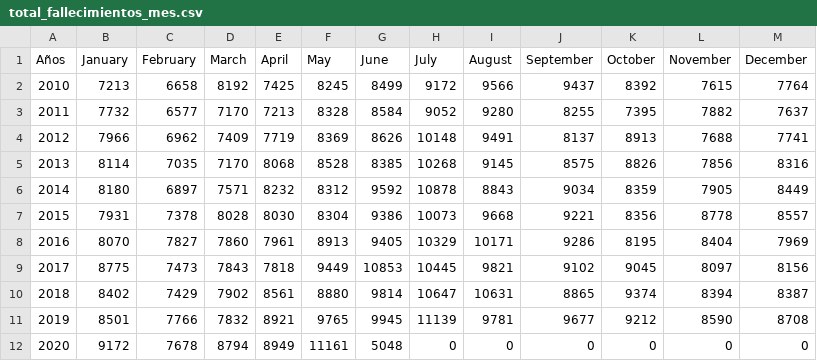
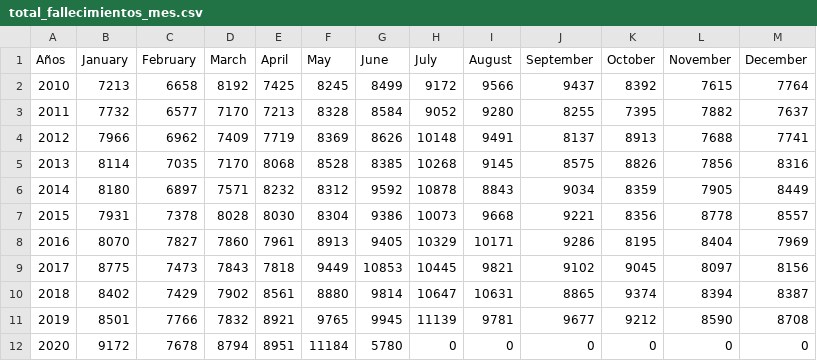
Before and after one commit to rodrigorm93/Datos-Chile, a CSV file: Total-Defunciones/total_fallecimientos_mes.csv, drawn as a sheet.

Commit message:
act

```diff
--- a/Total-Defunciones/total_fallecimientos_mes.csv
+++ b/Total-Defunciones/total_fallecimientos_mes.csv
@@ -11,2 +11,2 @@ Años,January,February,March,April,May,June,July,August,September,October,Novemb
 2019,8501,7766,7832,8921,9765,9945,11139,9781,9677,9212,8590,8708
-2020,9172,7678,8794,8949,11161,5048,0,0,0,0,0,0
+2020,9172,7678,8794,8951,11184,5780,0,0,0,0,0,0
```
